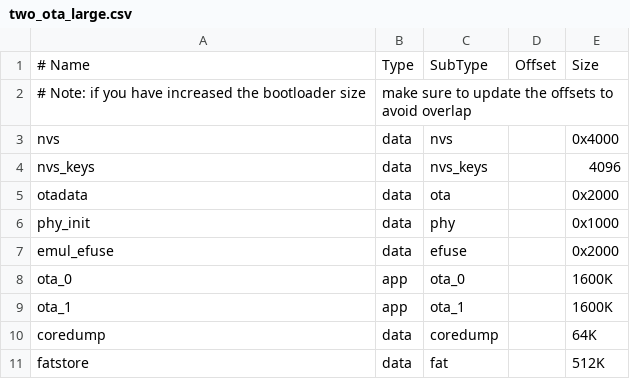
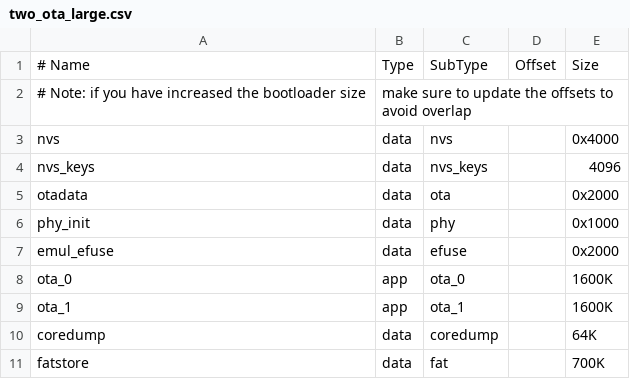
Before and after one commit to aivoprykk/espidf-gps-logger, a CSV file: two_ota_large.csv, drawn as a sheet.

```diff
--- a/two_ota_large.csv
+++ b/two_ota_large.csv
@@ -10,2 +10,2 @@ ota_1,    app,  ota_1,   ,         1600K
 coredump, data, coredump,,         64K
-fatstore,    data, fat,  ,         512K
+fatstore,    data, fat,  ,         700K
```
Also changed, not shown: two_ota_large_s3.csv, 55 other files.
